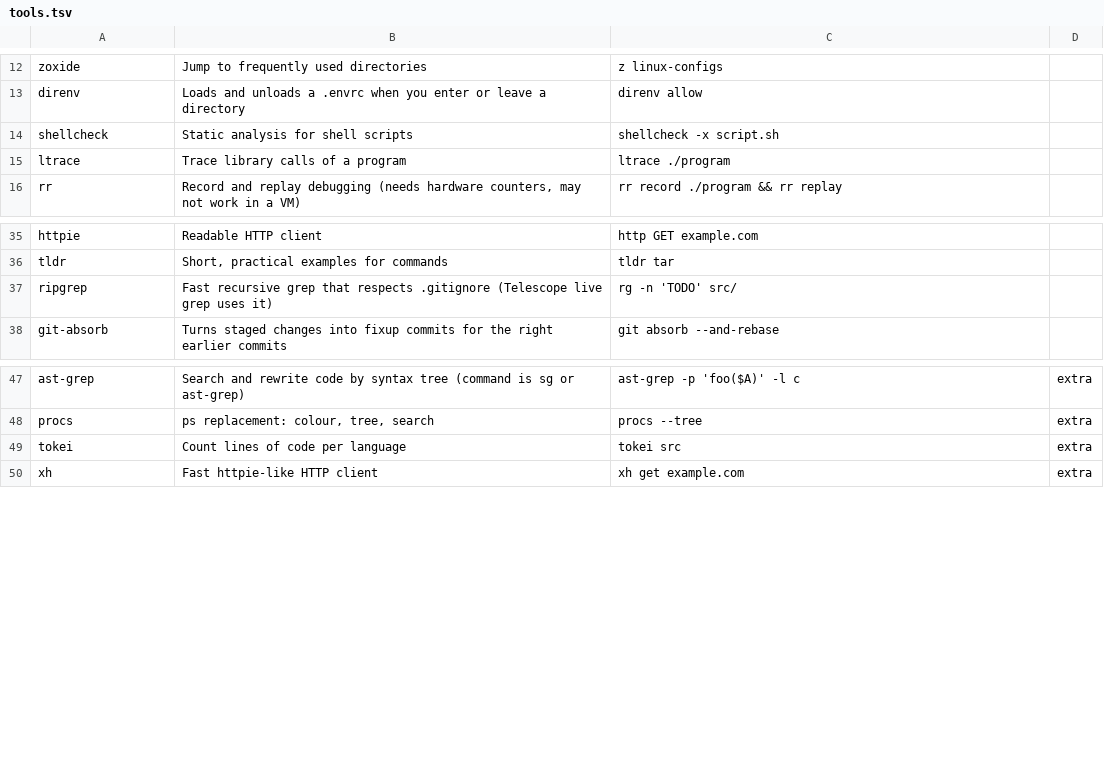
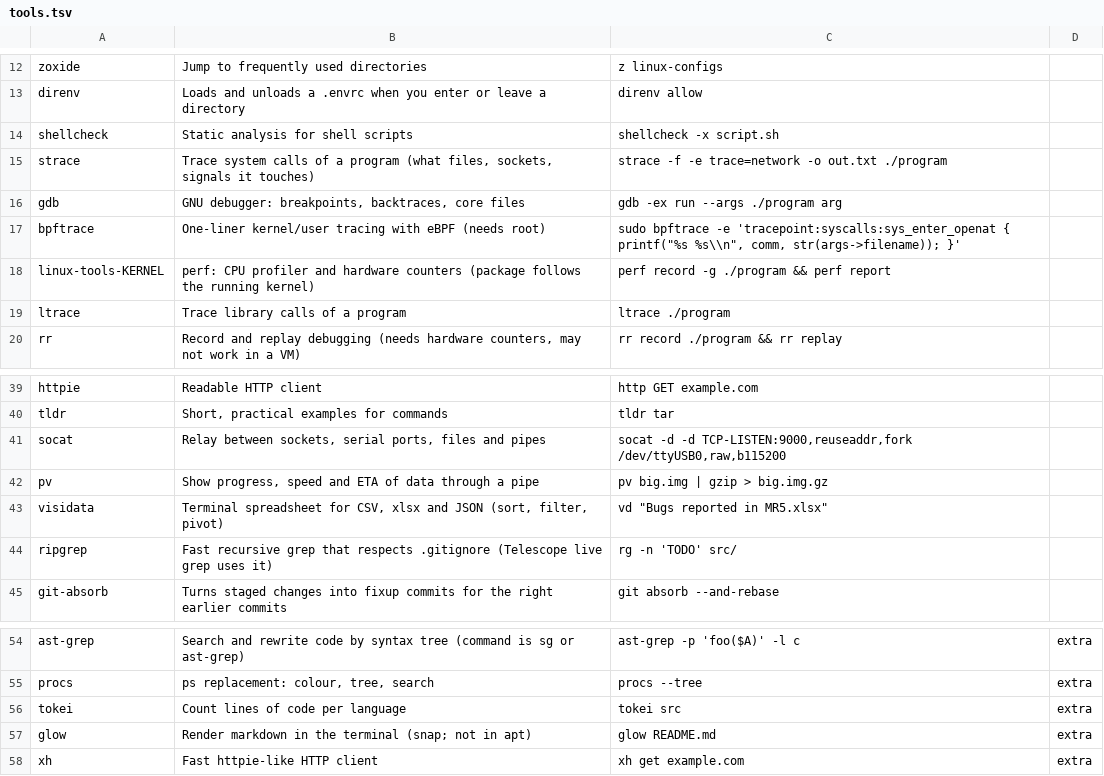
Before and after one commit to demirelv/linux-configs, a TSV file: help/tools.tsv, drawn as a sheet; only a part is shown, gaps mark what is left out; the diff names each change by its address in the sheet, - before the commit and + after, or states it on an @@ line.

```diff
--- a/help/tools.tsv
+++ b/help/tools.tsv
+row 15: strace | Trace system calls of a program (what files, sockets, signals it touches) | strace -f -e trace=network -o out.txt ./program
+row 16: gdb | GNU debugger: breakpoints, backtraces, core files | gdb -ex run --args ./program arg
+row 17: bpftrace | One-liner kernel/user tracing with eBPF (needs root) | sudo bpftrace -e 'tracepoint:syscalls:sys_enter_openat { printf("%s %s\\n", comm, str(args->filename)); }'
+row 18: linux-tools-KERNEL | perf: CPU profiler and hardware counters (package follows the running kernel) | perf record -g ./program && perf report
+row 41: socat | Relay between sockets, serial ports, files and pipes | socat -d -d TCP-LISTEN:9000,reuseaddr,fork /dev/ttyUSB0,raw,b115200
+row 42: pv | Show progress, speed and ETA of data through a pipe | pv big.img | gzip > big.img.gz
+row 43: visidata | Terminal spreadsheet for CSV, xlsx and JSON (sort, filter, pivot) | vd "Bugs reported in MR5.xlsx"
+row 57: glow | Render markdown in the terminal (snap; not in apt) | glow README.md | extra
```
Also changed, not shown: 6 other files.
